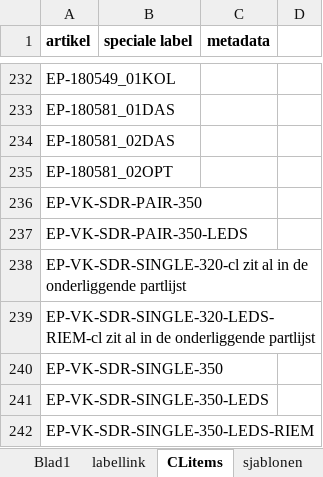
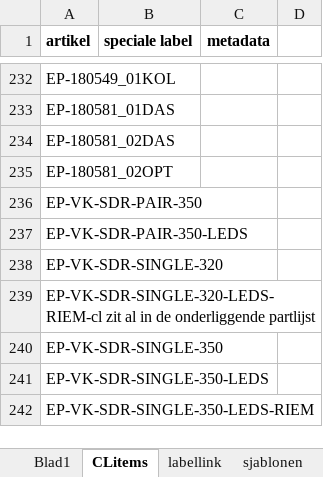
Before and after one commit to v12345vtm/template2018, an Excel workbook: macros/serieverpak2019.xlsm, sheet CLitems, drawn as a sheet; only a part is shown, gaps mark what is left out; values as stored, in another font and other column widths than the file's, no borders; charts and pictures not drawn; the diff names each change by its address in the sheet, - before the commit and + after, or states it on an @@ line.

```diff
--- a/macros/serieverpak2019.xlsm (sheet CLitems)
+++ b/macros/serieverpak2019.xlsm (sheet CLitems)
@@ sheet tab order changed: Blad1 | CLitems | labellink | sjablonen @@
-A238 (artikel): EP-VK-SDR-SINGLE-320-cl zit al in de onderliggende partlijst
+A238 (artikel): EP-VK-SDR-SINGLE-320
```
Also changed, not shown: sheet sjablonen, sheet Blad1, charts or pictures, macros/octopiinstaller.xlsm, 3 other files.
